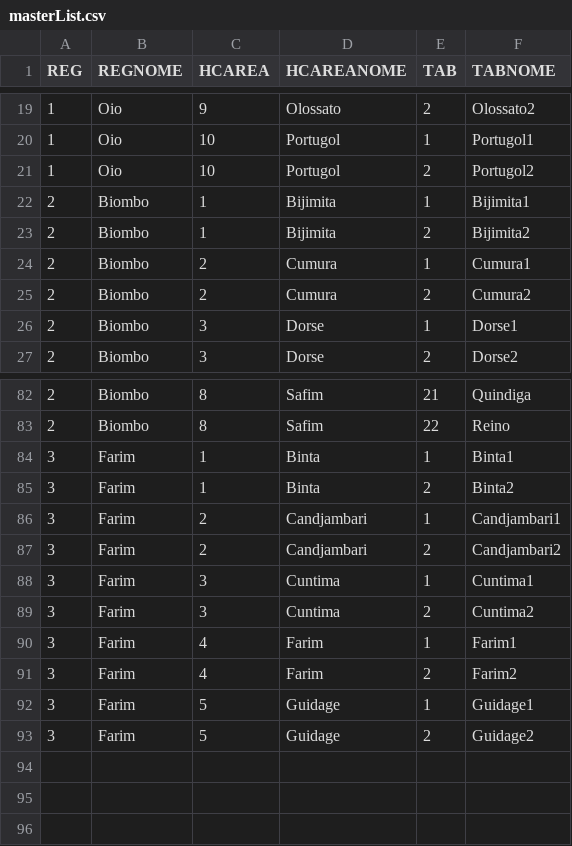
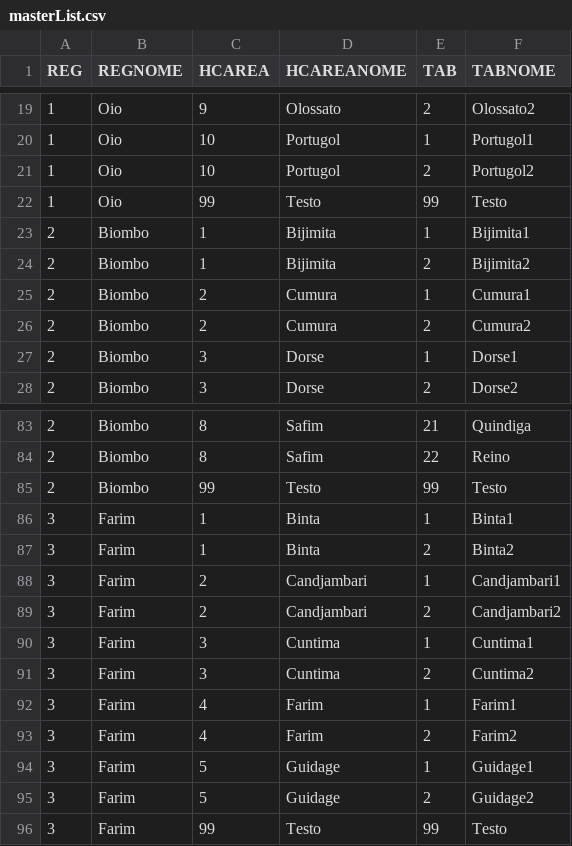
Before and after one commit to BandimHealthProject/Equipa, a CSV file: app/config/assets/masterList.csv, drawn as a sheet; only a part is shown, gaps mark what is left out; the diff names each change by its address in the sheet, - before the commit and + after, or states it on an @@ line.

Commit message:
Update masterList.csv
Added test

```diff
--- a/app/config/assets/masterList.csv
+++ b/app/config/assets/masterList.csv
+row 22: 1 | Oio | 99 | Testo | 99 | Testo
+row 85: 2 | Biombo | 99 | Testo | 99 | Testo
+row 96: 3 | Farim | 99 | Testo | 99 | Testo
```
